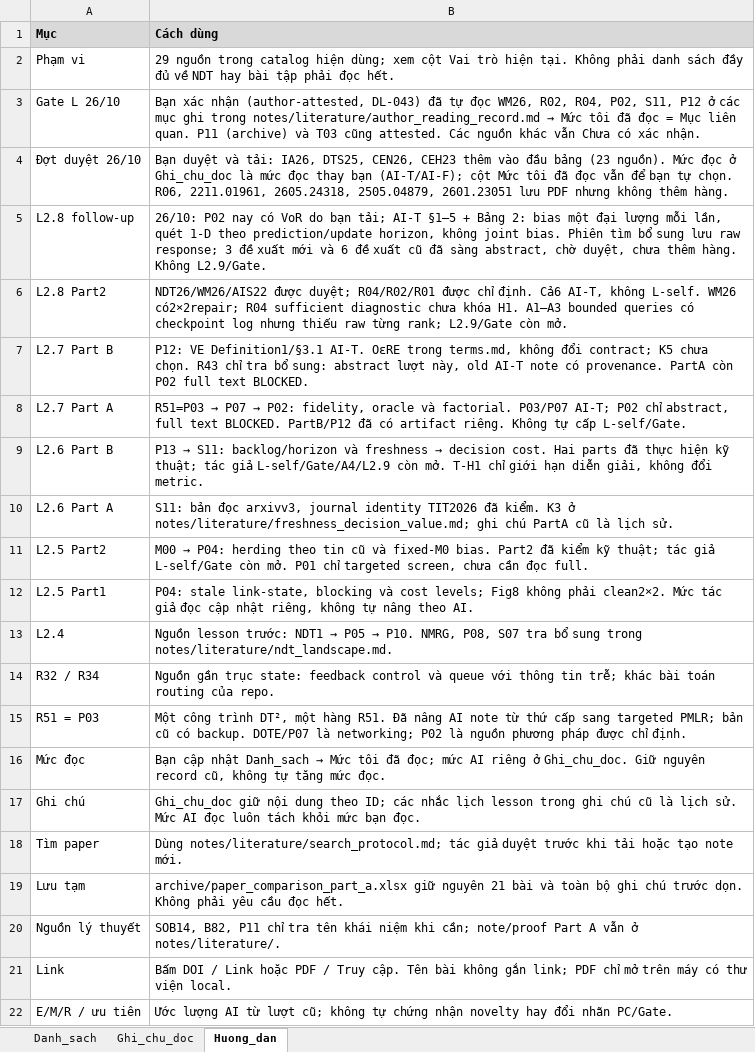
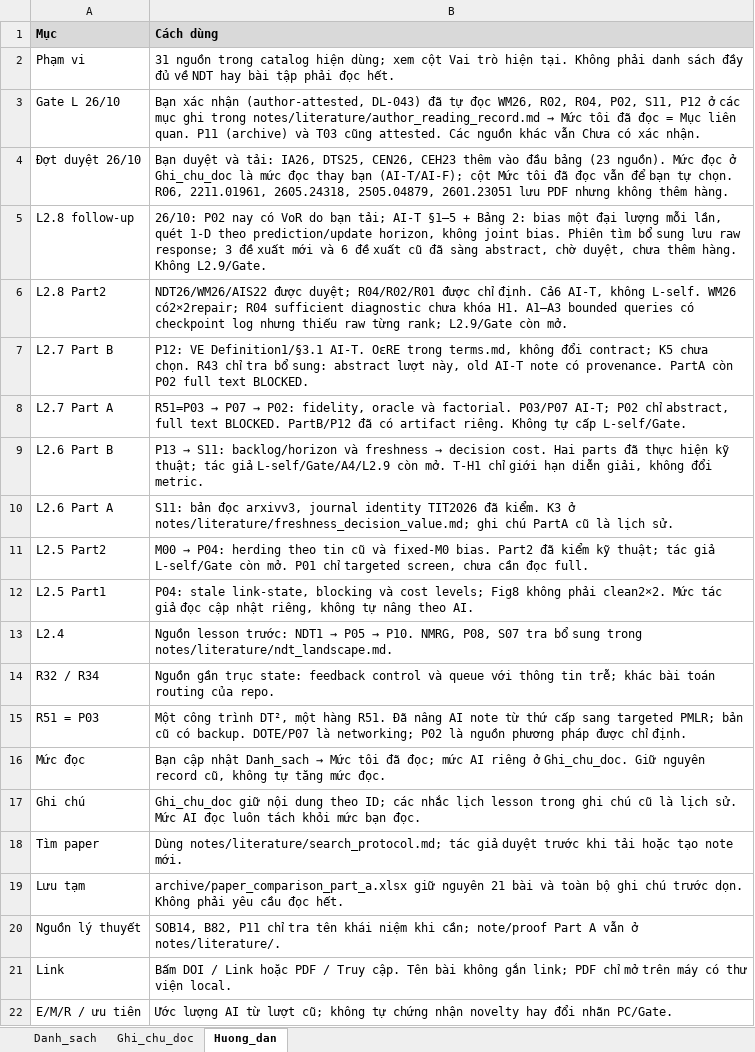
Before and after one commit to vantai13/state-model-regret, an Excel workbook: papers/paper_comparison.xlsx, sheet Huong_dan, drawn as a sheet; values as stored, in another font and other column widths than the file's, no borders; the diff names each change by its address in the sheet, - before the commit and + after, or states it on an @@ line.

```diff
--- a/papers/paper_comparison.xlsx (sheet Huong_dan)
+++ b/papers/paper_comparison.xlsx (sheet Huong_dan)
-B2 (Cách dùng): 29 nguồn trong…
+B2 (Cách dùng): 31 nguồn trong…
```
Also changed, not shown: sheet Ghi_chu_doc, sheet Danh_sach, 4 other files.
